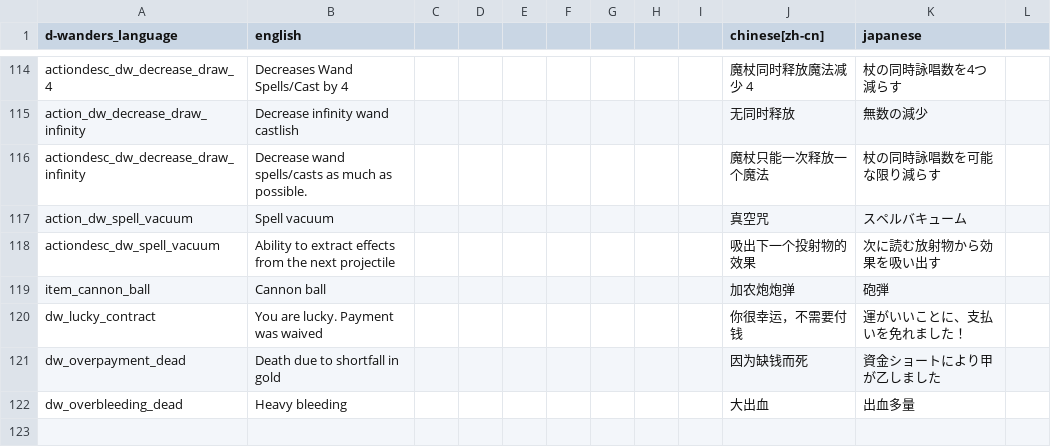
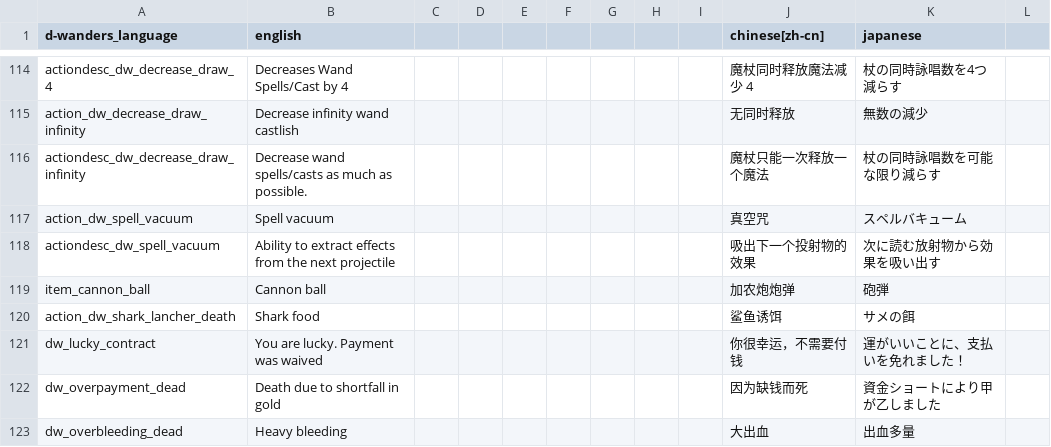
Before and after one commit to den3606/d-wonders, a CSV file: files/translations/common.csv, drawn as a sheet; only a part is shown, gaps mark what is left out; the diff names each change by its address in the sheet, - before the commit and + after, or states it on an @@ line.

```diff
--- a/files/translations/common.csv
+++ b/files/translations/common.csv
+row 120: action_dw_shark_lancher_death | Shark food |  |  |  |  |  |  |  | 鲨鱼诱饵 | サメの餌
```
Also changed, not shown: 1 other file.
